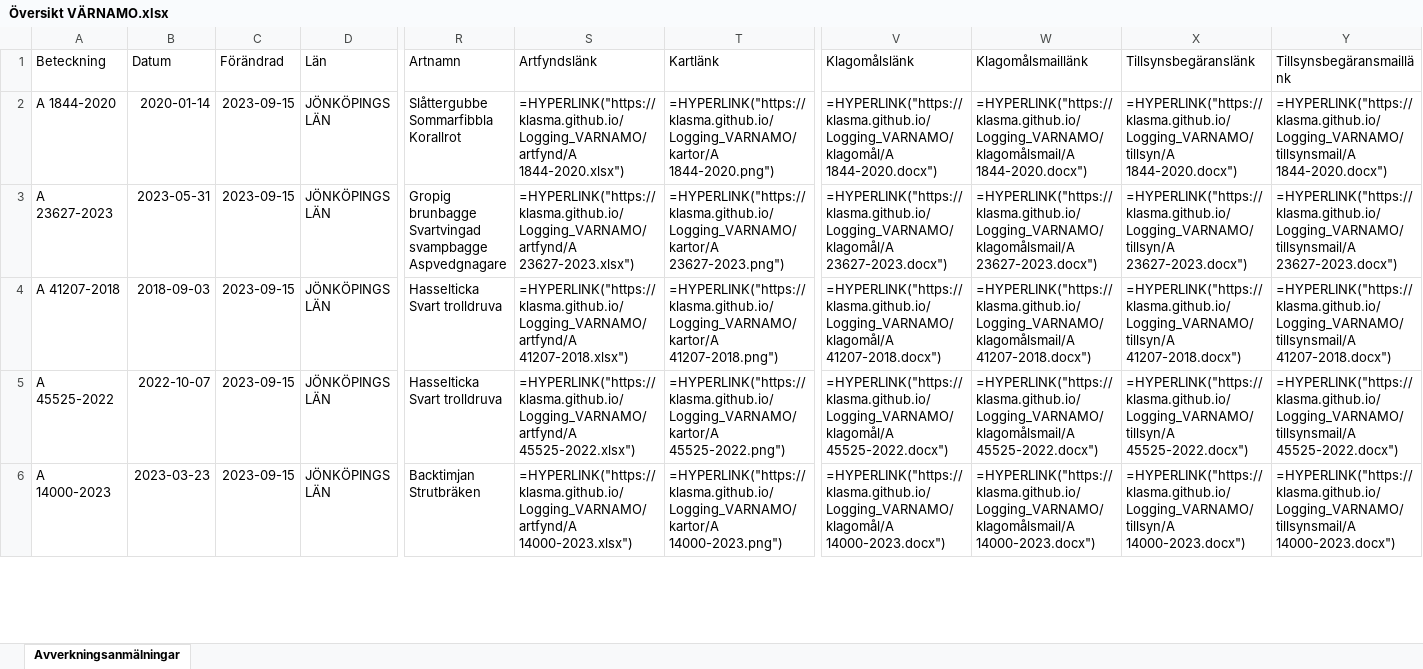
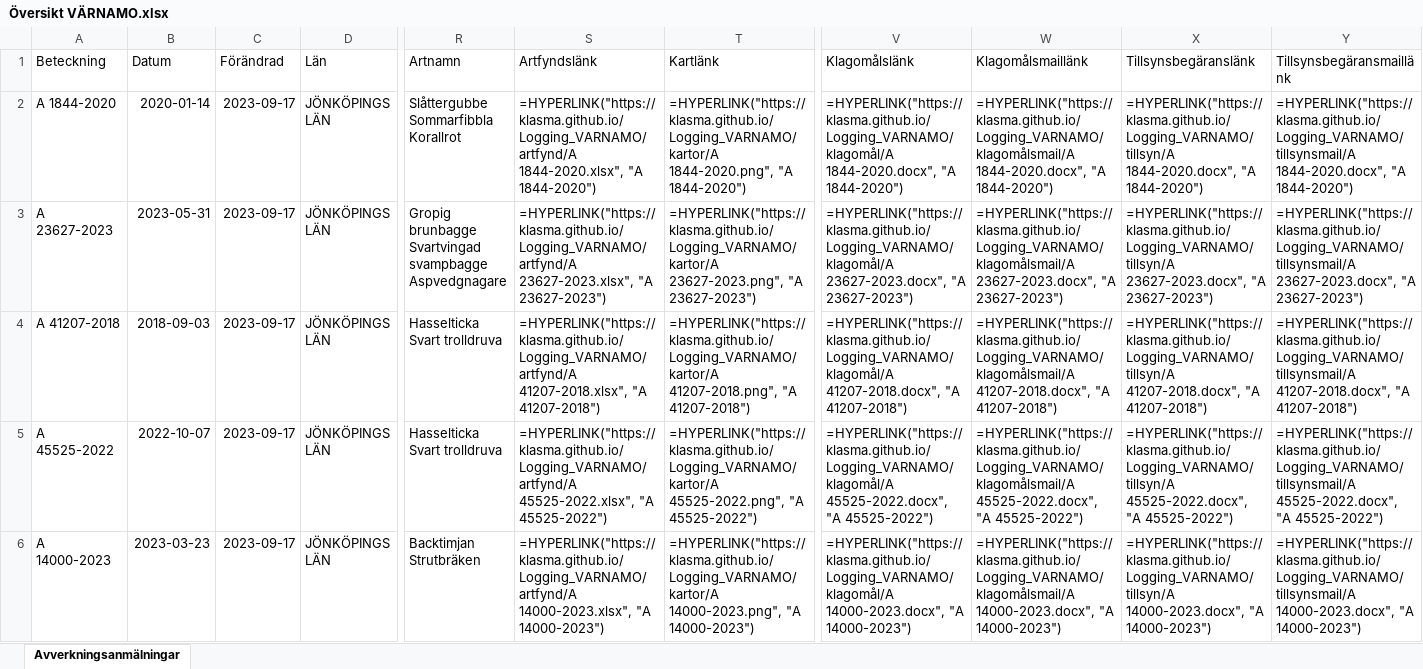
Before and after one commit to klasma/Logging_VARNAMO, an Excel workbook: Översikt VÄRNAMO.xlsx, sheet Avverkningsanmälningar, drawn as a sheet; only a part is shown, gaps mark what is left out; values as stored, in another font and other column widths than the file's, no borders; formulas without a stored value are shown as written; the diff covers the shown part only; the diff names each change by its address in the sheet, - before the commit and + after, or states it on an @@ line.

```diff
--- a/Översikt VÄRNAMO.xlsx (sheet Avverkningsanmälningar)
+++ b/Översikt VÄRNAMO.xlsx (sheet Avverkningsanmälningar)
-C2:C6 (Förändrad): 2023-09-15
+C2:C6 (Förändrad): 2023-09-17
-S2 (Artfyndslänk): =HYPERLINK("https://klasma.github.io/Logging_VARNAMO/artfynd/A 1844-2020.xlsx")
+S2 (Artfyndslänk): =HYPERLINK("https://klasma.github.io/Logging_VARNAMO/artfynd/A 1844-2020.xlsx", "A 1844-2020")
-T2 (Kartlänk): =HYPERLINK("https://klasma.github.io/Logging_VARNAMO/kartor/A 1844-2020.png")
+T2 (Kartlänk): =HYPERLINK("https://klasma.github.io/Logging_VARNAMO/kartor/A 1844-2020.png", "A 1844-2020")
-V2 (Klagomålslänk): =HYPERLINK("https://klasma.github.io/Logging_VARNAMO/klagomål/A 1844-2020.docx")
+V2 (Klagomålslänk): =HYPERLINK("https://klasma.github.io/Logging_VARNAMO/klagomål/A 1844-2020.docx", "A 1844-2020")
-W2 (Klagomålsmaillänk): =HYPERLINK("https://klasma.github.io/Logging_VARNAMO/klagomålsmail/A 1844-2020.docx")
+W2 (Klagomålsmaillänk): =HYPERLINK("https://klasma.github.io/Logging_VARNAMO/klagomålsmail/A 1844-2020.docx", "A 1844-2020")
-X2 (Tillsynsbegäranslänk): =HYPERLINK("https://klasma.github.io/Logging_VARNAMO/tillsyn/A 1844-2020.docx")
+X2 (Tillsynsbegäranslänk): =HYPERLINK("https://klasma.github.io/Logging_VARNAMO/tillsyn/A 1844-2020.docx", "A 1844-2020")
-Y2 (Tillsynsbegäransmaillänk): =HYPERLINK("https://klasma.github.io/Logging_VARNAMO/tillsynsmail/A 1844-2020.docx")
+Y2 (Tillsynsbegäransmaillänk): =HYPERLINK("https://klasma.github.io/Logging_VARNAMO/tillsynsmail/A 1844-2020.docx", "A 1844-2020")
-S3 (Artfyndslänk): =HYPERLINK("https://klasma.github.io/Logging_VARNAMO/artfynd/A 23627-2023.xlsx")
+S3 (Artfyndslänk): =HYPERLINK("https://klasma.github.io/Logging_VARNAMO/artfynd/A 23627-2023.xlsx", "A 23627-2023")
-T3 (Kartlänk): =HYPERLINK("https://klasma.github.io/Logging_VARNAMO/kartor/A 23627-2023.png")
+T3 (Kartlänk): =HYPERLINK("https://klasma.github.io/Logging_VARNAMO/kartor/A 23627-2023.png", "A 23627-2023")
-V3 (Klagomålslänk): =HYPERLINK("https://klasma.github.io/Logging_VARNAMO/klagomål/A 23627-2023.docx")
+V3 (Klagomålslänk): =HYPERLINK("https://klasma.github.io/Logging_VARNAMO/klagomål/A 23627-2023.docx", "A 23627-2023")
-W3 (Klagomålsmaillänk): =HYPERLINK("https://klasma.github.io/Logging_VARNAMO/klagomålsmail/A 23627-2023.docx")
+W3 (Klagomålsmaillänk): =HYPERLINK("https://klasma.github.io/Logging_VARNAMO/klagomålsmail/A 23627-2023.docx", "A 23627-2023")
-X3 (Tillsynsbegäranslänk): =HYPERLINK("https://klasma.github.io/Logging_VARNAMO/tillsyn/A 23627-2023.docx")
+X3 (Tillsynsbegäranslänk): =HYPERLINK("https://klasma.github.io/Logging_VARNAMO/tillsyn/A 23627-2023.docx", "A 23627-2023")
-Y3 (Tillsynsbegäransmaillänk): =HYPERLINK("https://klasma.github.io/Logging_VARNAMO/tillsynsmail/A 23627-2023.docx")
+Y3 (Tillsynsbegäransmaillänk): =HYPERLINK("https://klasma.github.io/Logging_VARNAMO/tillsynsmail/A 23627-2023.docx", "A 23627-2023")
-S4 (Artfyndslänk): =HYPERLINK("https://klasma.github.io/Logging_VARNAMO/artfynd/A 41207-2018.xlsx")
+S4 (Artfyndslänk): =HYPERLINK("https://klasma.github.io/Logging_VARNAMO/artfynd/A 41207-2018.xlsx", "A 41207-2018")
-T4 (Kartlänk): =HYPERLINK("https://klasma.github.io/Logging_VARNAMO/kartor/A 41207-2018.png")
+T4 (Kartlänk): =HYPERLINK("https://klasma.github.io/Logging_VARNAMO/kartor/A 41207-2018.png", "A 41207-2018")
-V4 (Klagomålslänk): =HYPERLINK("https://klasma.github.io/Logging_VARNAMO/klagomål/A 41207-2018.docx")
+V4 (Klagomålslänk): =HYPERLINK("https://klasma.github.io/Logging_VARNAMO/klagomål/A 41207-2018.docx", "A 41207-2018")
-W4 (Klagomålsmaillänk): =HYPERLINK("https://klasma.github.io/Logging_VARNAMO/klagomålsmail/A 41207-2018.docx")
+W4 (Klagomålsmaillänk): =HYPERLINK("https://klasma.github.io/Logging_VARNAMO/klagomålsmail/A 41207-2018.docx", "A 41207-2018")
-X4 (Tillsynsbegäranslänk): =HYPERLINK("https://klasma.github.io/Logging_VARNAMO/tillsyn/A 41207-2018.docx")
+X4 (Tillsynsbegäranslänk): =HYPERLINK("https://klasma.github.io/Logging_VARNAMO/tillsyn/A 41207-2018.docx", "A 41207-2018")
-Y4 (Tillsynsbegäransmaillänk): =HYPERLINK("https://klasma.github.io/Logging_VARNAMO/tillsynsmail/A 41207-2018.docx")
+Y4 (Tillsynsbegäransmaillänk): =HYPERLINK("https://klasma.github.io/Logging_VARNAMO/tillsynsmail/A 41207-2018.docx", "A 41207-2018")
-S5 (Artfyndslänk): =HYPERLINK("https://klasma.github.io/Logging_VARNAMO/artfynd/A 45525-2022.xlsx")
+S5 (Artfyndslänk): =HYPERLINK("https://klasma.github.io/Logging_VARNAMO/artfynd/A 45525-2022.xlsx", "A 45525-2022")
-T5 (Kartlänk): =HYPERLINK("https://klasma.github.io/Logging_VARNAMO/kartor/A 45525-2022.png")
+T5 (Kartlänk): =HYPERLINK("https://klasma.github.io/Logging_VARNAMO/kartor/A 45525-2022.png", "A 45525-2022")
-V5 (Klagomålslänk): =HYPERLINK("https://klasma.github.io/Logging_VARNAMO/klagomål/A 45525-2022.docx")
+V5 (Klagomålslänk): =HYPERLINK("https://klasma.github.io/Logging_VARNAMO/klagomål/A 45525-2022.docx", "A 45525-2022")
-W5 (Klagomålsmaillänk): =HYPERLINK("https://klasma.github.io/Logging_VARNAMO/klagomålsmail/A 45525-2022.docx")
+W5 (Klagomålsmaillänk): =HYPERLINK("https://klasma.github.io/Logging_VARNAMO/klagomålsmail/A 45525-2022.docx", "A 45525-2022")
-X5 (Tillsynsbegäranslänk): =HYPERLINK("https://klasma.github.io/Logging_VARNAMO/tillsyn/A 45525-2022.docx")
+X5 (Tillsynsbegäranslänk): =HYPERLINK("https://klasma.github.io/Logging_VARNAMO/tillsyn/A 45525-2022.docx", "A 45525-2022")
-Y5 (Tillsynsbegäransmaillänk): =HYPERLINK("https://klasma.github.io/Logging_VARNAMO/tillsynsmail/A 45525-2022.docx")
+Y5 (Tillsynsbegäransmaillänk): =HYPERLINK("https://klasma.github.io/Logging_VARNAMO/tillsynsmail/A 45525-2022.docx", "A 45525-2022")
-S6 (Artfyndslänk): =HYPERLINK("https://klasma.github.io/Logging_VARNAMO/artfynd/A 14000-2023.xlsx")
+S6 (Artfyndslänk): =HYPERLINK("https://klasma.github.io/Logging_VARNAMO/artfynd/A 14000-2023.xlsx", "A 14000-2023")
-T6 (Kartlänk): =HYPERLINK("https://klasma.github.io/Logging_VARNAMO/kartor/A 14000-2023.png")
+T6 (Kartlänk): =HYPERLINK("https://klasma.github.io/Logging_VARNAMO/kartor/A 14000-2023.png", "A 14000-2023")
-V6 (Klagomålslänk): =HYPERLINK("https://klasma.github.io/Logging_VARNAMO/klagomål/A 14000-2023.docx")
+V6 (Klagomålslänk): =HYPERLINK("https://klasma.github.io/Logging_VARNAMO/klagomål/A 14000-2023.docx", "A 14000-2023")
-W6 (Klagomålsmaillänk): =HYPERLINK("https://klasma.github.io/Logging_VARNAMO/klagomålsmail/A 14000-2023.docx")
+W6 (Klagomålsmaillänk): =HYPERLINK("https://klasma.github.io/Logging_VARNAMO/klagomålsmail/A 14000-2023.docx", "A 14000-2023")
-X6 (Tillsynsbegäranslänk): =HYPERLINK("https://klasma.github.io/Logging_VARNAMO/tillsyn/A 14000-2023.docx")
+X6 (Tillsynsbegäranslänk): =HYPERLINK("https://klasma.github.io/Logging_VARNAMO/tillsyn/A 14000-2023.docx", "A 14000-2023")
-Y6 (Tillsynsbegäransmaillänk): =HYPERLINK("https://klasma.github.io/Logging_VARNAMO/tillsynsmail/A 14000-2023.docx")
+Y6 (Tillsynsbegäransmaillänk): =HYPERLINK("https://klasma.github.io/Logging_VARNAMO/tillsynsmail/A 14000-2023.docx", "A 14000-2023")
```
Also changed, not shown: 493 edited cells elsewhere in this sheet, artfynd/A 14000-2023.xlsx, artfynd/A 1844-2020.xlsx, 54 other files.
